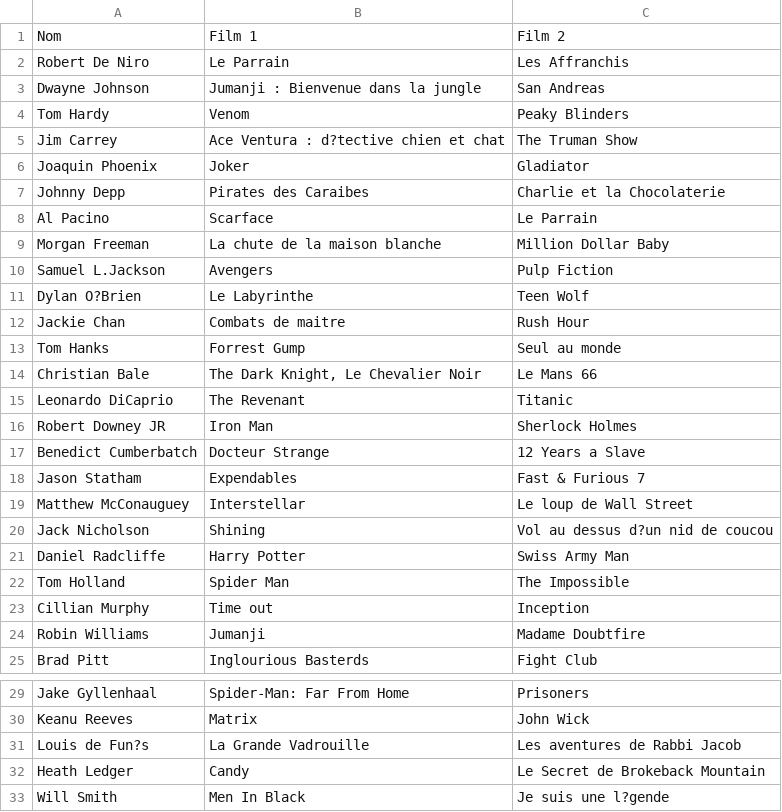
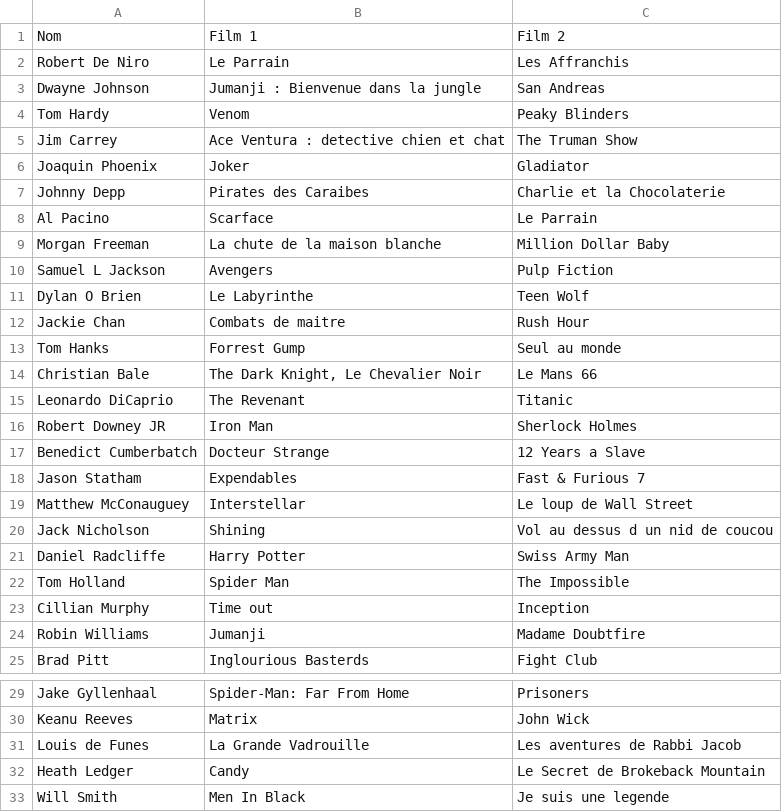
Before and after one commit to mmarchal/WebServiceRest, a CSV file: src/main/resources/fichiersSynchro/acteurs.csv (was src/main/java/com/example/maxime/fichiersSynchro/acteurs.csv), drawn as a sheet; only a part is shown, gaps mark what is left out.

```diff
--- a/src/main/java/com/example/maxime/fichiersSynchro/acteurs.csv
+++ b/src/main/resources/fichiersSynchro/acteurs.csv
@@ -4,3 +4,3 @@ Dwayne Johnson;Jumanji : Bienvenue dans la jungle;San Andreas
 Tom Hardy;Venom;Peaky Blinders
-Jim Carrey;Ace Ventura : d?tective chien et chat;The Truman Show
+Jim Carrey;Ace Ventura : detective chien et chat;The Truman Show
 Joaquin Phoenix;Joker;Gladiator
@@ -9,4 +9,4 @@ Al Pacino;Scarface;Le Parrain
 Morgan Freeman;La chute de la maison blanche;Million Dollar Baby
-Samuel L.Jackson;Avengers;Pulp Fiction
-Dylan O?Brien;Le Labyrinthe;Teen Wolf
+Samuel L Jackson;Avengers;Pulp Fiction
+Dylan O Brien;Le Labyrinthe;Teen Wolf
 Jackie Chan;Combats de maitre;Rush Hour
@@ -19,3 +19,3 @@ Jason Statham;Expendables;Fast & Furious 7
 Matthew McConauguey;Interstellar;Le loup de Wall Street
-Jack Nicholson;Shining;Vol au dessus d?un nid de coucou
+Jack Nicholson;Shining;Vol au dessus d un nid de coucou
 Daniel Radcliffe;Harry Potter;Swiss Army Man
@@ -30,4 +30,4 @@ Jake Gyllenhaal;Spider-Man: Far From Home;Prisoners
 Keanu Reeves;Matrix;John Wick
-Louis de Fun?s;La Grande Vadrouille;Les aventures de Rabbi Jacob
+Louis de Funes;La Grande Vadrouille;Les aventures de Rabbi Jacob
 Heath Ledger;Candy;Le Secret de Brokeback Mountain
-Will Smith;Men In Black;Je suis une l?gende
+Will Smith;Men In Black;Je suis une legende
```
Also changed, not shown: 15 other files.
